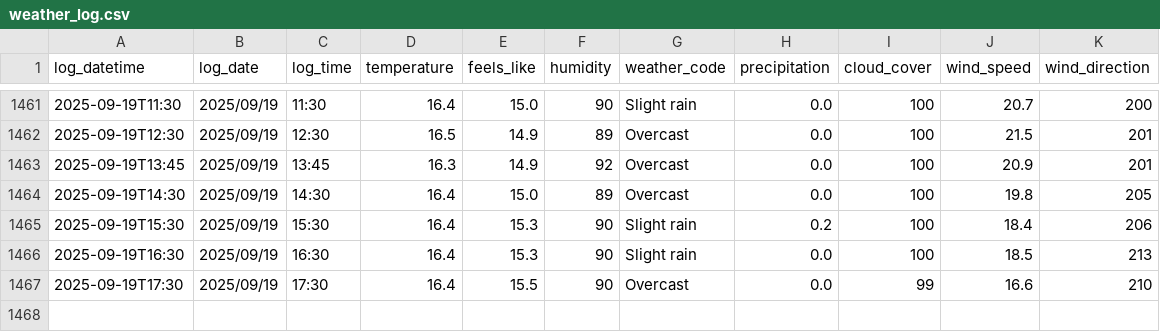
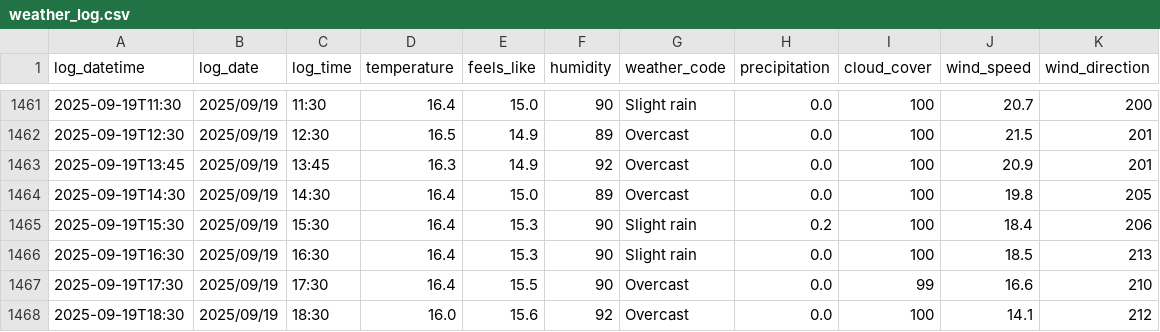
Before and after one commit to SurestPoem/WeatherLogger, a CSV file: Weather_Logger/weather_log.csv, drawn as a sheet; only a part is shown, gaps mark what is left out; the diff names each change by its address in the sheet, - before the commit and + after, or states it on an @@ line.

```diff
--- a/Weather_Logger/weather_log.csv
+++ b/Weather_Logger/weather_log.csv
+row 1468: 2025-09-19T18:30 | 2025/09/19 | 18:30 | 16.0 | 15.6 | 92 | Overcast | 0.0 | 100 | 14.1 | 212
```
